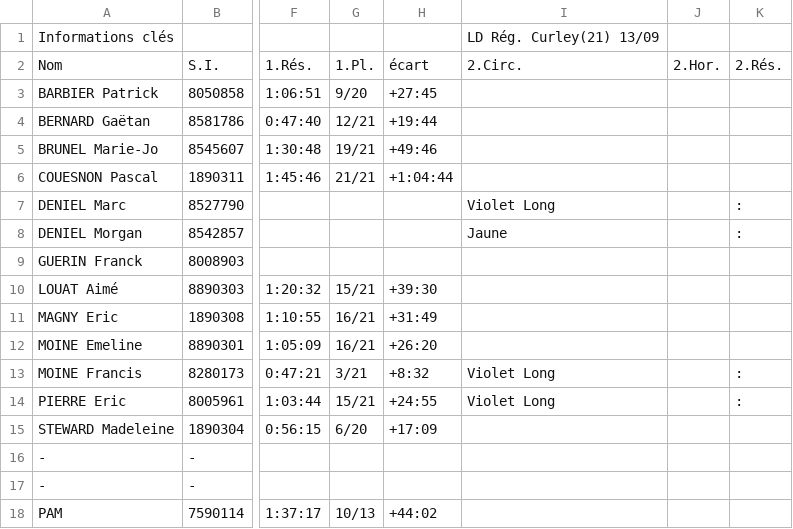
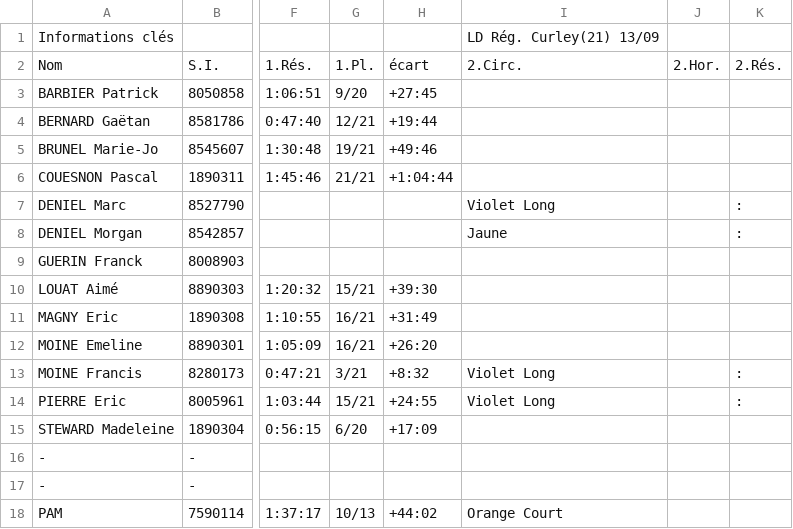
Before and after one commit to erikpier2/ycone_result_09, a CSV file: donnees.csv, drawn as a sheet; only a part is shown, gaps mark what is left out; the diff names each change by its address in the sheet, - before the commit and + after, or states it on an @@ line.

```diff
--- a/donnees.csv
+++ b/donnees.csv
-I18: (empty)
+I18: Orange Court
```
Also changed, not shown: 1 other file.
